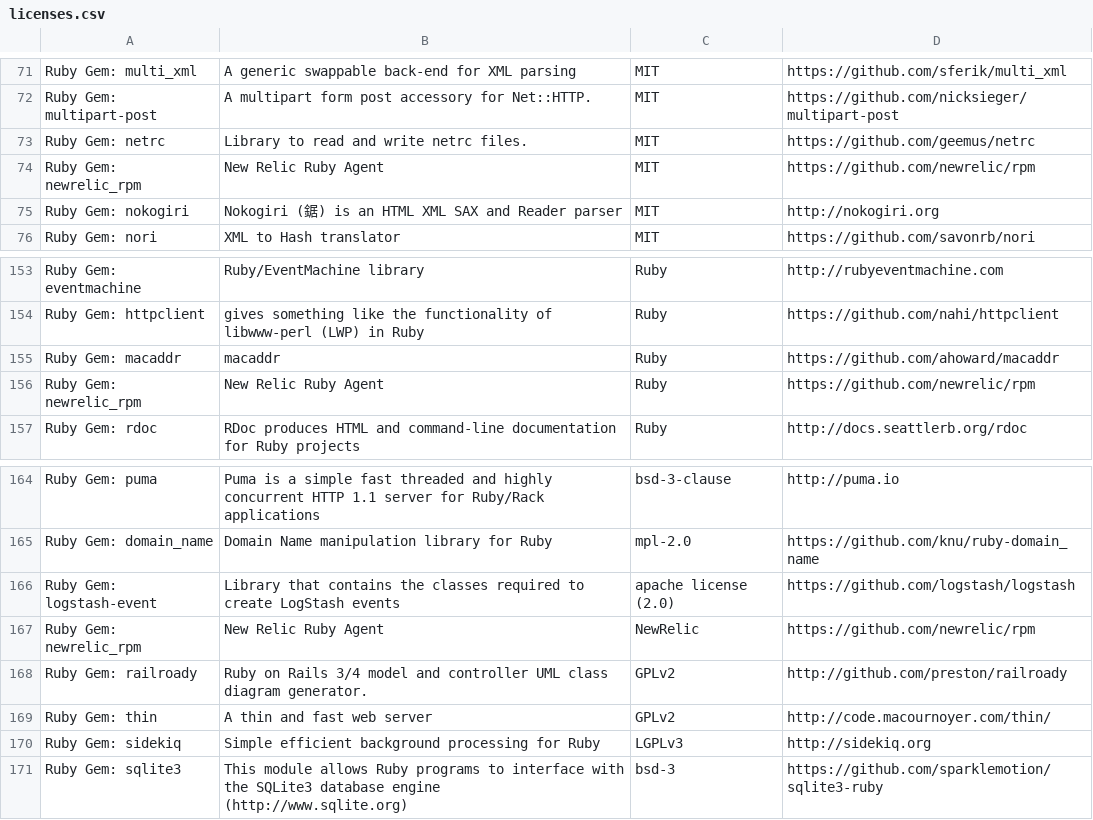
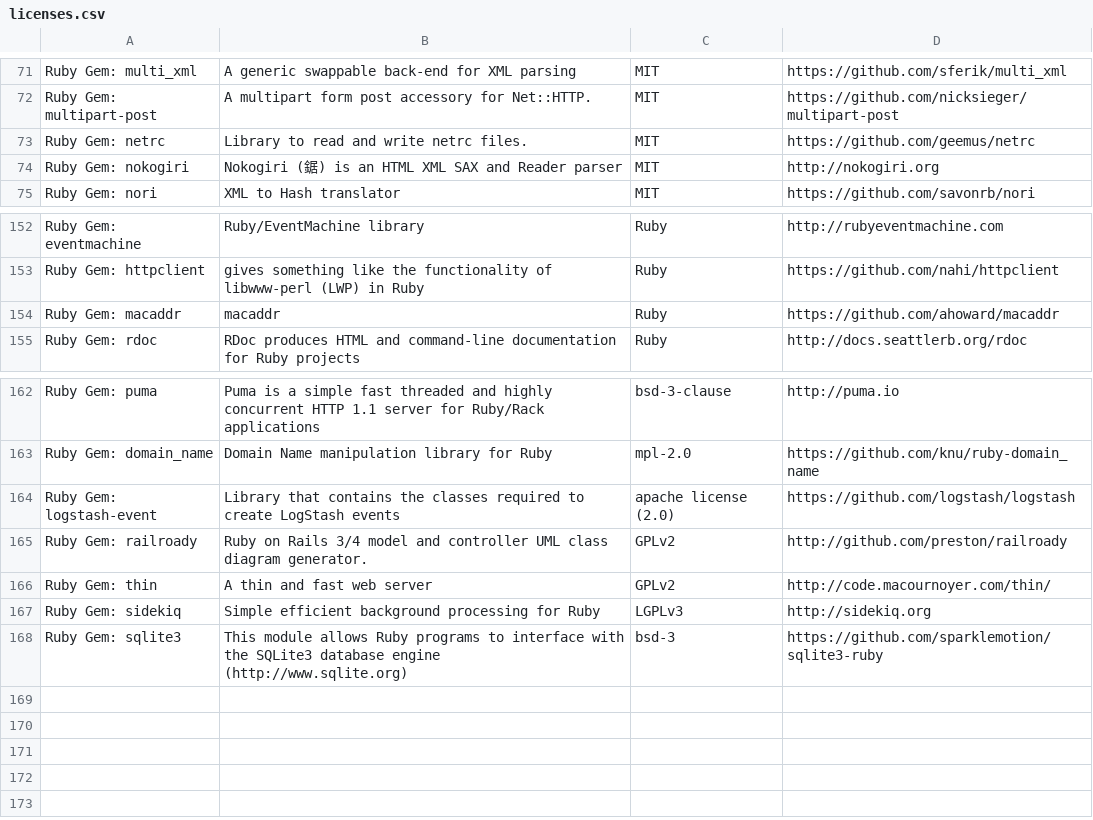
Before and after one commit to meedan/check-api, a CSV file: doc/licenses.csv, drawn as a sheet; only a part is shown, gaps mark what is left out.

Commit message:
Remove New Relic #6790

```diff
--- a/doc/licenses.csv
+++ b/doc/licenses.csv
@@ -73,3 +73,2 @@ Ruby Gem: multipart-post,A multipart form post accessory for Net::HTTP.,MIT,http
 Ruby Gem: netrc,Library to read and write netrc files.,MIT,https://github.com/geemus/netrc
-Ruby Gem: newrelic_rpm,New Relic Ruby Agent,MIT,https://github.com/newrelic/rpm
 Ruby Gem: nokogiri,Nokogiri (鋸) is an HTML XML SAX and Reader parser,MIT,http://nokogiri.org
@@ -155,3 +154,2 @@ Ruby Gem: httpclient,gives something like the functionality of libwww-perl (LWP)
 Ruby Gem: macaddr,macaddr,Ruby,https://github.com/ahoward/macaddr
-Ruby Gem: newrelic_rpm,New Relic Ruby Agent,Ruby,https://github.com/newrelic/rpm
 Ruby Gem: rdoc,RDoc produces HTML and command-line documentation for Ruby projects,Ruby,http://docs.seattlerb.org/rdoc
@@ -166,3 +164,2 @@ Ruby Gem: domain_name,Domain Name manipulation library for Ruby,mpl-2.0,https://
 Ruby Gem: logstash-event,Library that contains the classes required to create LogStash events,apache license (2.0),https://github.com/logstash/logstash
-Ruby Gem: newrelic_rpm,New Relic Ruby Agent,NewRelic,https://github.com/newrelic/rpm
 Ruby Gem: railroady,Ruby on Rails 3/4 model and controller UML class diagram generator.,GPLv2,http://github.com/preston/railroady
```
Also changed, not shown: 3 other files.
